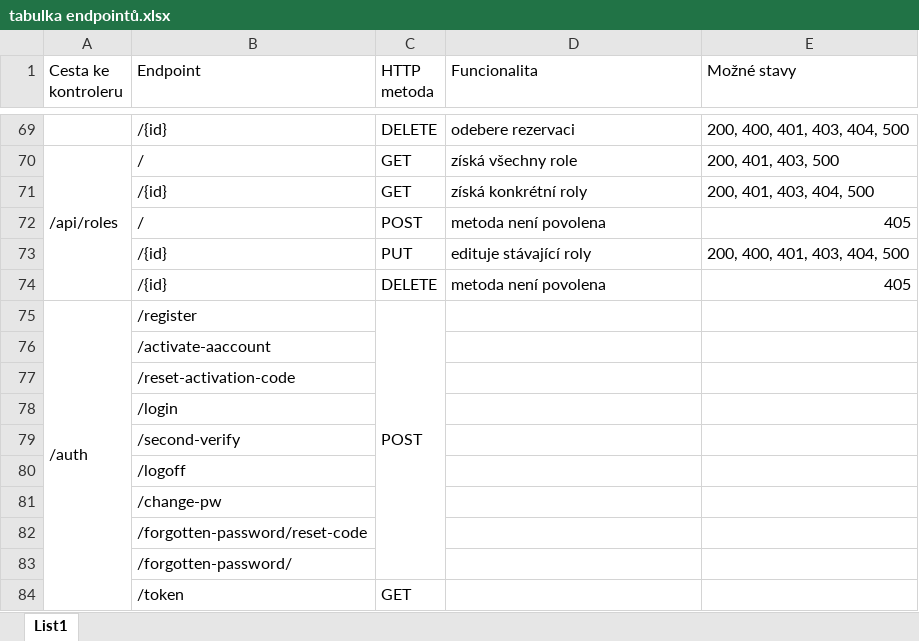
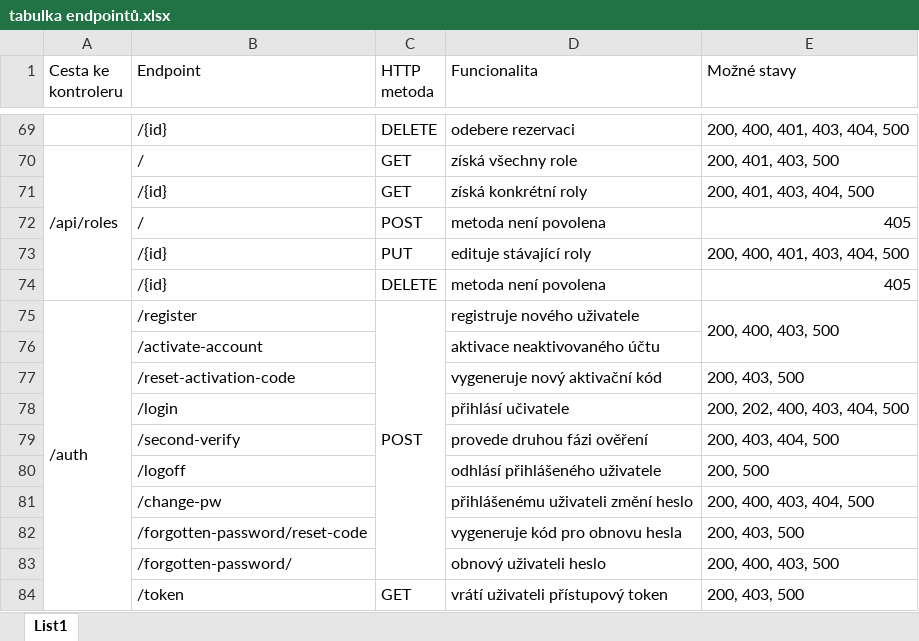
Before and after one commit to RozeJa/maturitni_projekt, an Excel workbook: tabulka endpointů.xlsx, sheet List1, drawn as a sheet; only a part is shown, gaps mark what is left out; values as stored, in another font and other column widths than the file's, no cell formats; removed rows and columns are numbered as before the commit, all else as after; the diff names each change by its address in the sheet, - before the commit and + after, or states it on an @@ line.

Commit message:
dokončení tabulky endpointů

```diff
--- a/tabulka endpointů.xlsx (sheet List1)
+++ b/tabulka endpointů.xlsx (sheet List1)
-D75 (Funcionalita): (empty)
+D75 (Funcionalita): registruje nového uživatele
-E75 (Možné stavy): (empty)
+E75 (Možné stavy): 200, 400, 403, 500
+E75:E76 merged
-row 76:  | /activate-aaccount
-row 77:  | /reset-activation-code
-row 78:  | /login
-row 79:  | /second-verify
-row 80:  | /logoff
-row 81:  | /change-pw
-row 82:  | /forgotten-password/reset-code
-row 83:  | /forgotten-password/
-row 84:  | /token | GET
+row 76:  | /activate-account |  | aktivace neaktivovaného účtu
+row 77:  | /reset-activation-code |  | vygeneruje nový aktivační kód | 200, 403, 500
+row 78:  | /login |  | přihlásí učivatele | 200, 202, 400, 403, 404, 500
+row 79:  | /second-verify |  | provede druhou fázi ověření | 200, 403, 404, 500
+row 80:  | /logoff |  | odhlásí přihlášeného uživatele | 200, 500
+row 81:  | /change-pw |  | přihlášenému uživateli změní heslo | 200, 400, 403, 404, 500
+row 82:  | /forgotten-password/reset-code |  | vygeneruje kód pro obnovu hesla | 200, 403, 500
+row 83:  | /forgotten-password/ |  | obnový uživateli heslo | 200, 400, 403, 500
+row 84:  | /token | GET | vrátí uživateli přístupový token | 200, 403, 500
```
Also changed, not shown: cell formats, 1 other file.
